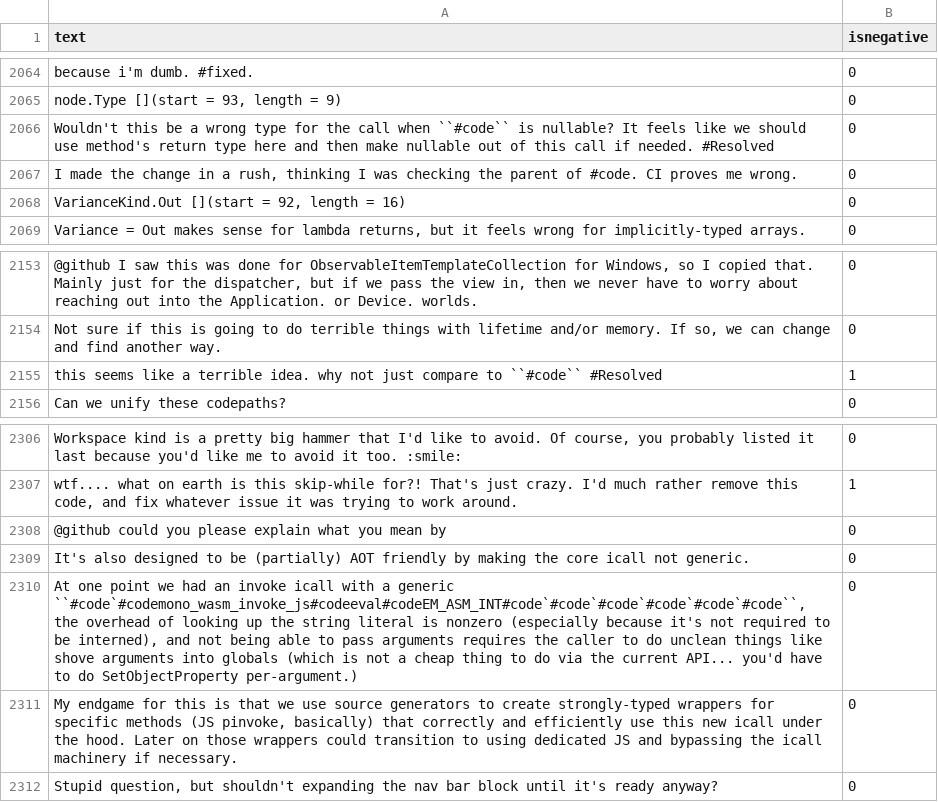
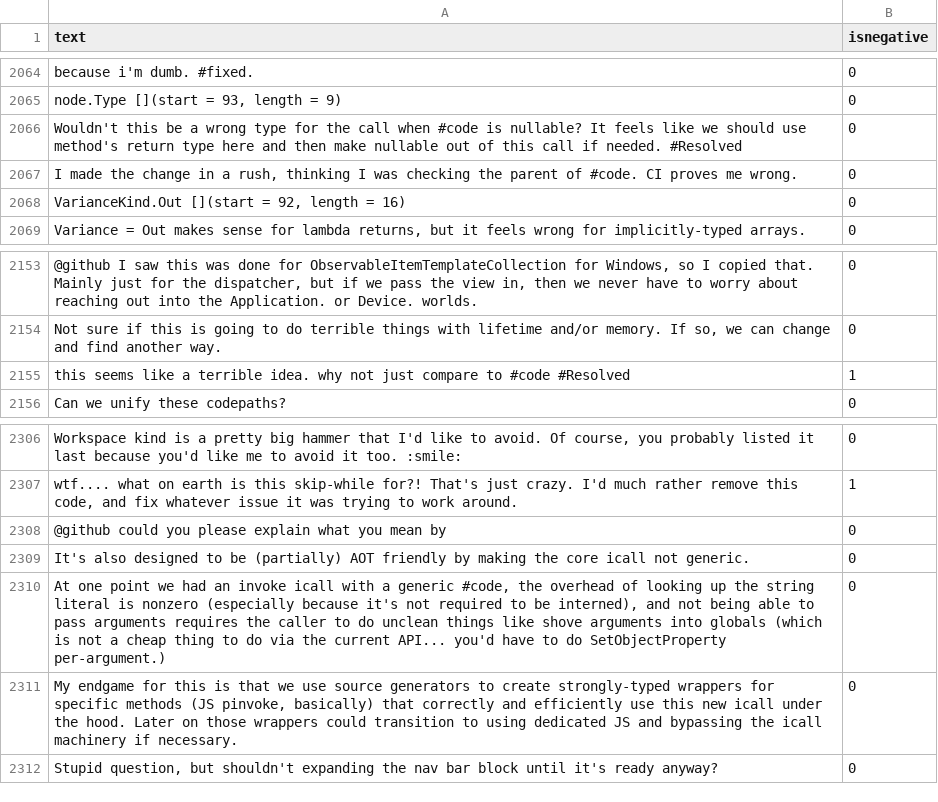
Before and after one commit to jonathanpeppers/inclusive-code-reviews-ml, a CSV file: comments/classified.csv, drawn as a sheet; only a part is shown, gaps mark what is left out; the diff names each change by its address in the sheet, - before the commit and + after, or states it on an @@ line.

```diff
--- a/comments/classified.csv
+++ b/comments/classified.csv
-A2066 (text): …call when ``#code`` is nullable?…
+A2066 (text): …call when #code is nullable?…
-A2155 (text): …compare to ``#code`` #Resolved
+A2155 (text): …compare to #code #Resolved
-A2310 (text): …a generic ``#code`#codemono_wasm_invoke_js#codeeval#codeEM_ASM_INT#code`#code`#code`#code`#code`#code``, the overhead…
+A2310 (text): …a generic #code, the overhead…
```
Also changed, not shown: 5 other files.
